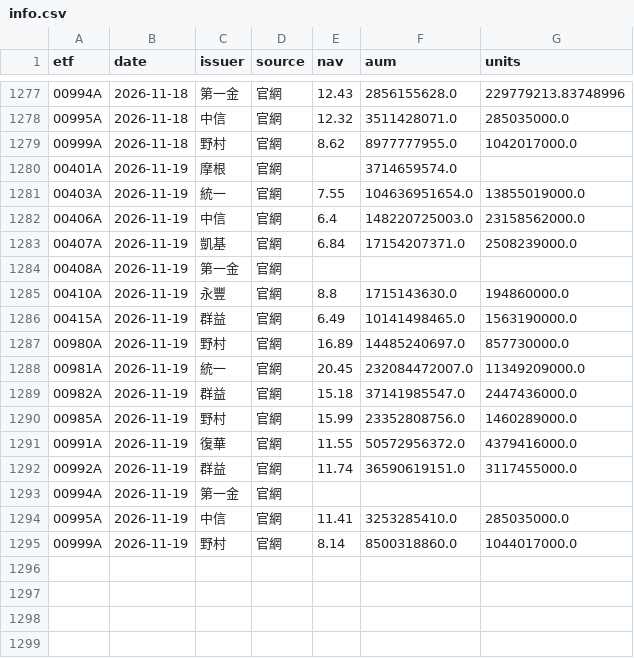
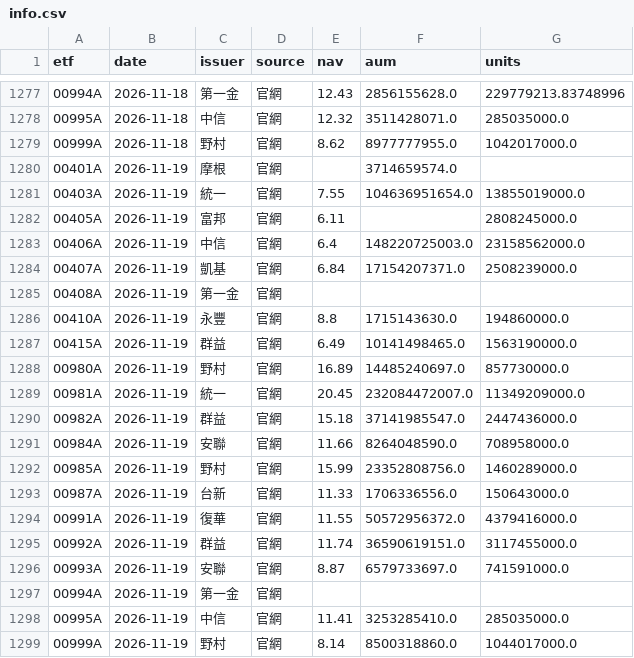
Before and after one commit to gelu27/Stock-lab, a CSV file: data/etf/info.csv, drawn as a sheet; only a part is shown, gaps mark what is left out.

```diff
--- a/data/etf/info.csv
+++ b/data/etf/info.csv
@@ -1281,2 +1281,3 @@ etf,date,issuer,source,nav,aum,units
 00403A,2026-11-19,統一,官網,7.55,104636951654.0,13855019000.0
+00405A,2026-11-19,富邦,官網,6.11,,2808245000.0
 00406A,2026-11-19,中信,官網,6.4,148220725003.0,23158562000.0
@@ -1289,5 +1290,8 @@ etf,date,issuer,source,nav,aum,units
 00982A,2026-11-19,群益,官網,15.18,37141985547.0,2447436000.0
+00984A,2026-11-19,安聯,官網,11.66,8264048590.0,708958000.0
 00985A,2026-11-19,野村,官網,15.99,23352808756.0,1460289000.0
+00987A,2026-11-19,台新,官網,11.33,1706336556.0,150643000.0
 00991A,2026-11-19,復華,官網,11.55,50572956372.0,4379416000.0
 00992A,2026-11-19,群益,官網,11.74,36590619151.0,3117455000.0
+00993A,2026-11-19,安聯,官網,8.87,6579733697.0,741591000.0
 00994A,2026-11-19,第一金,官網,,,
```
Also changed, not shown: data/etf/fees.csv, 8 other files.
